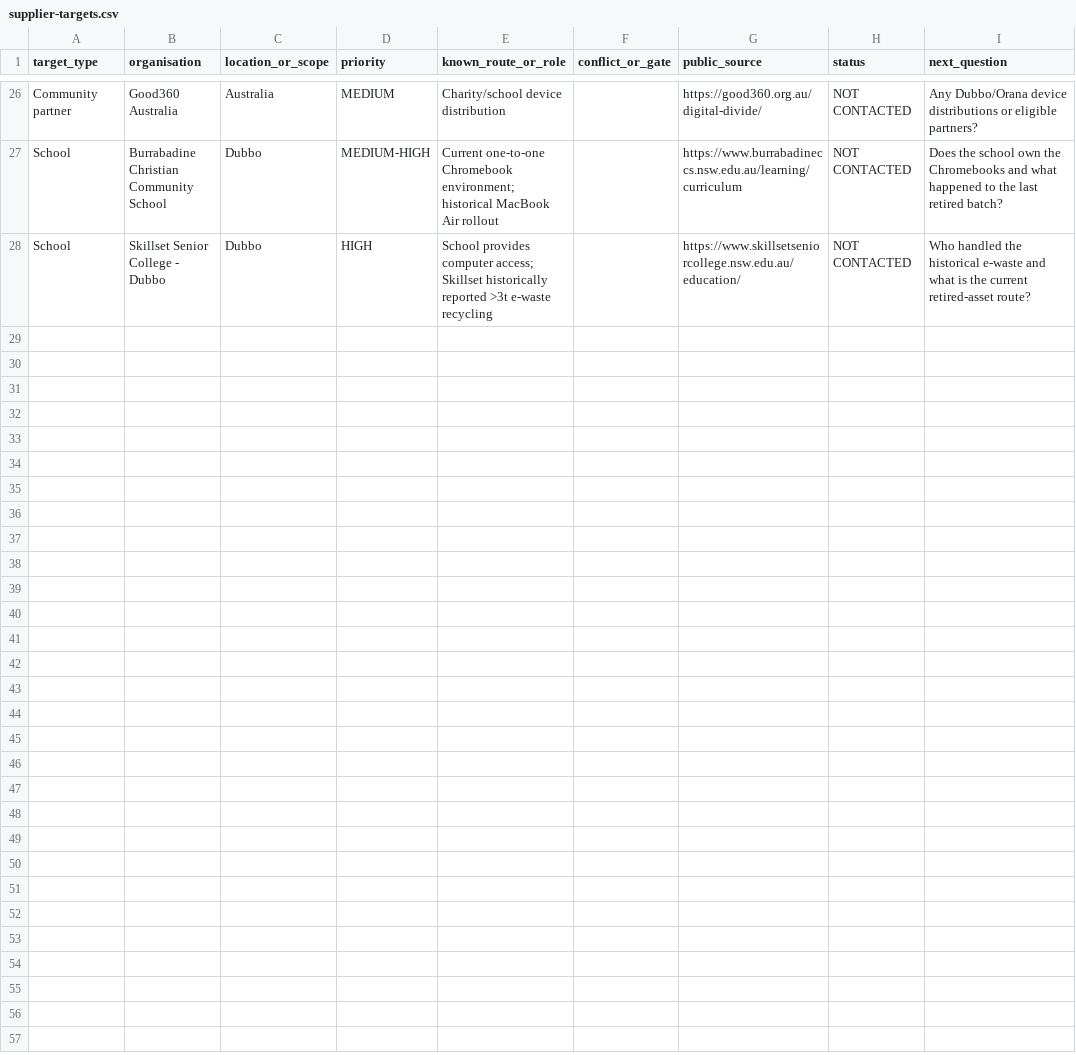
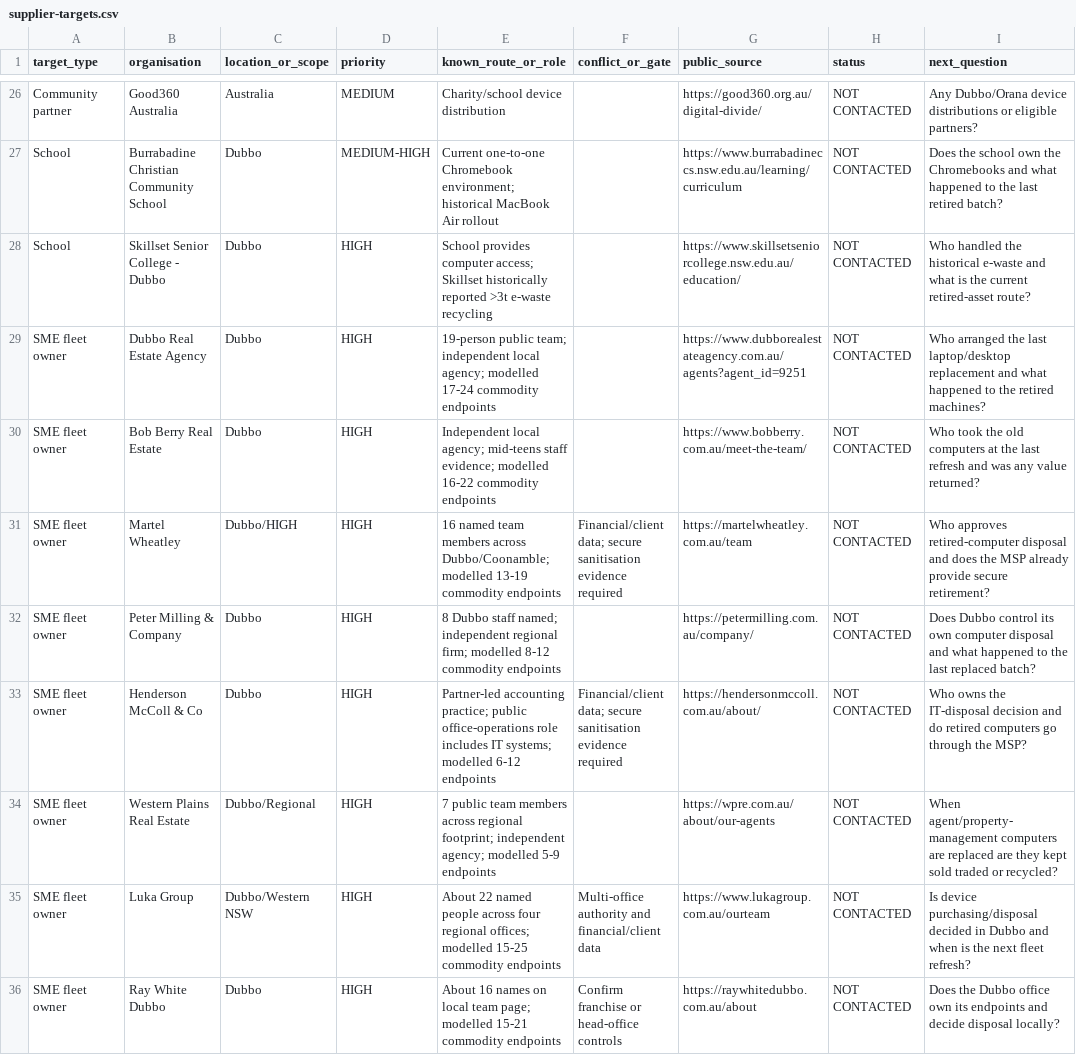
Before and after one commit to joshualparris/DubboEwaste, a CSV file: data/supplier-targets.csv, drawn as a sheet; only a part is shown, gaps mark what is left out.

Commit message:
data: add first-wave Dubbo SME sourcing targets

```diff
--- a/data/supplier-targets.csv
+++ b/data/supplier-targets.csv
@@ -28 +28,9 @@ School,Burrabadine Christian Community School,Dubbo,MEDIUM-HIGH,Current one-to-o
 School,Skillset Senior College - Dubbo,Dubbo,HIGH,School provides computer access; Skillset historically reported >3t e-waste recycling,,https://www.skillsetseniorcollege.nsw.edu.au/education/,NOT CONTACTED,Who handled the historical e-waste and what is the current retired-asset route?
+SME fleet owner,"Dubbo Real Estate Agency",Dubbo,HIGH,"19-person public team; independent local agency; modelled 17-24 commodity endpoints",,"https://www.dubborealestateagency.com.au/agents?agent_id=9251",NOT CONTACTED,"Who arranged the last laptop/desktop replacement and what happened to the retired machines?"
+SME fleet owner,"Bob Berry Real Estate",Dubbo,HIGH,"Independent local agency; mid-teens staff evidence; modelled 16-22 commodity endpoints",,"https://www.bobberry.com.au/meet-the-team/",NOT CONTACTED,"Who took the old computers at the last refresh and was any value returned?"
+SME fleet owner,"Martel Wheatley",Dubbo/HIGH,HIGH,"16 named team members across Dubbo/Coonamble; modelled 13-19 commodity endpoints","Financial/client data; secure sanitisation evidence required","https://martelwheatley.com.au/team",NOT CONTACTED,"Who approves retired-computer disposal and does the MSP already provide secure retirement?"
+SME fleet owner,"Peter Milling & Company",Dubbo,HIGH,"8 Dubbo staff named; independent regional firm; modelled 8-12 commodity endpoints",,"https://petermilling.com.au/company/",NOT CONTACTED,"Does Dubbo control its own computer disposal and what happened to the last replaced batch?"
+SME fleet owner,"Henderson McColl & Co",Dubbo,HIGH,"Partner-led accounting practice; public office-operations role includes IT systems; modelled 6-12 endpoints","Financial/client data; secure sanitisation evidence required","https://hendersonmccoll.com.au/about/",NOT CONTACTED,"Who owns the IT-disposal decision and do retired computers go through the MSP?"
+SME fleet owner,"Western Plains Real Estate",Dubbo/Regional,HIGH,"7 public team members across regional footprint; independent agency; modelled 5-9 endpoints",,"https://wpre.com.au/about/our-agents",NOT CONTACTED,"When agent/property-management computers are replaced are they kept sold traded or recycled?"
+SME fleet owner,"Luka Group",Dubbo/Western NSW,HIGH,"About 22 named people across four regional offices; modelled 15-25 commodity endpoints","Multi-office authority and financial/client data","https://www.lukagroup.com.au/ourteam",NOT CONTACTED,"Is device purchasing/disposal decided in Dubbo and when is the next fleet refresh?"
+SME fleet owner,"Ray White Dubbo",Dubbo,HIGH,"About 16 names on local team page; modelled 15-21 commodity endpoints","Confirm franchise or head-office controls","https://raywhitedubbo.com.au/about",NOT CONTACTED,"Does the Dubbo office own its endpoints and decide disposal locally?"
```
